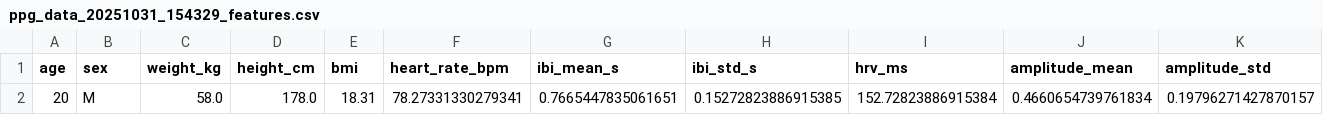
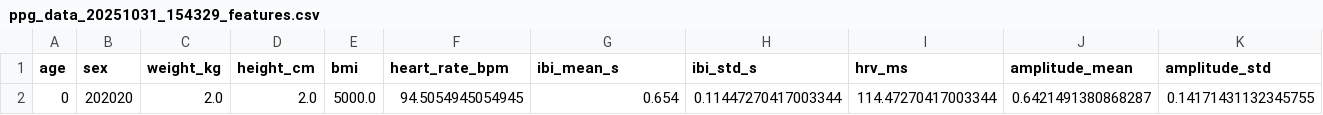
Before and after one commit to RickG2005/PPG_DSP_Project, a CSV file: data/features/ppg_data_20251031_154329_features.csv, drawn as a sheet; only a part is shown; removed rows and columns are numbered as before the commit, all else as after; rows hold the shown columns only; the diff names each change by its address in the sheet, - before the commit and + after, or states it on an @@ line.

Commit message:
Added sanity checks for unrealistic inputs/values

```diff
--- a/data/features/ppg_data_20251031_154329_features.csv
+++ b/data/features/ppg_data_20251031_154329_features.csv
-row 2: 20 | M | 58.0 | 178.0 | 18.31 | 78.27331330279341 | 0.7665447835061651 | 0.15272823886915385 | 152.72823886915384 | 0.4660654739761834 | 0.19796271427870157
+row 2: 0 | 202020 | 2.0 | 2.0 | 5000.0 | 94.5054945054945 | 0.654 | 0.11447270417003344 | 114.47270417003344 | 0.6421491380868287 | 0.14171431132345755
```
Also changed, not shown: 1 other file.
